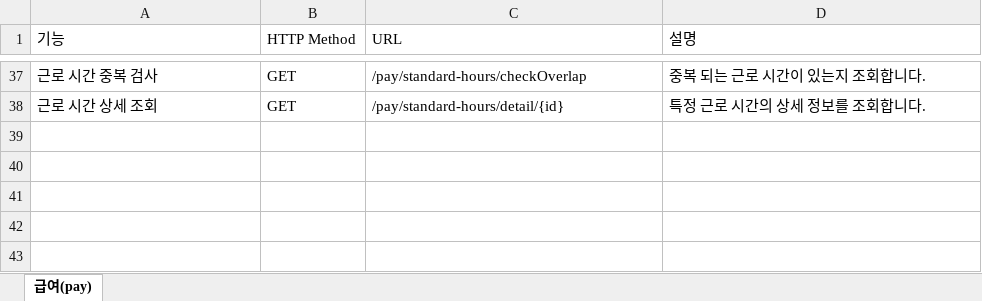
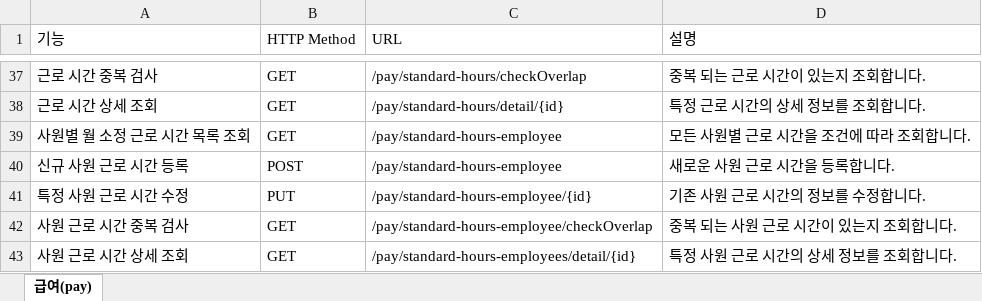
Before and after one commit to clsoftlab-lang/clsoftlab, an Excel workbook: api 목록.xlsx, sheet 급여(pay), drawn as a sheet; only a part is shown, gaps mark what is left out; values as stored, in another font and other column widths than the file's, no borders; charts and pictures and table styles not drawn; the diff names each change by its address in the sheet, - before the commit and + after, or states it on an @@ line.

```diff
--- a/api 목록.xlsx (sheet 급여(pay))
+++ b/api 목록.xlsx (sheet 급여(pay))
+row 39: 사원별 월 소정 근로 시간 목록 조회 | GET | /pay/standard-hours-employee | 모든 사원별 근로 시간을 조건에 따라 조회합니다.
+row 40: 신규 사원 근로 시간 등록 | POST | /pay/standard-hours-employee | 새로운 사원 근로 시간을 등록합니다.
+row 41: 특정 사원 근로 시간 수정 | PUT | /pay/standard-hours-employee/{id} | 기존 사원 근로 시간의 정보를 수정합니다.
+row 42: 사원 근로 시간 중복 검사 | GET | /pay/standard-hours-employee/checkOverlap | 중복 되는 사원 근로 시간이 있는지 조회합니다.
+row 43: 사원 근로 시간 상세 조회 | GET | /pay/standard-hours-employees/detail/{id} | 특정 사원 근로 시간의 상세 정보를 조회합니다.
```
Also changed, not shown: 24 other files.
